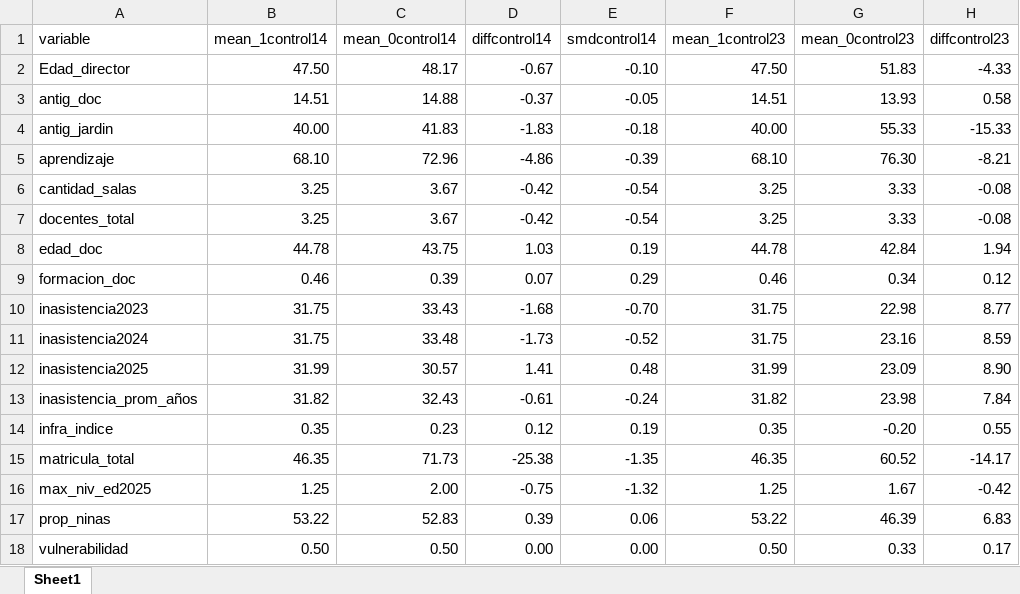
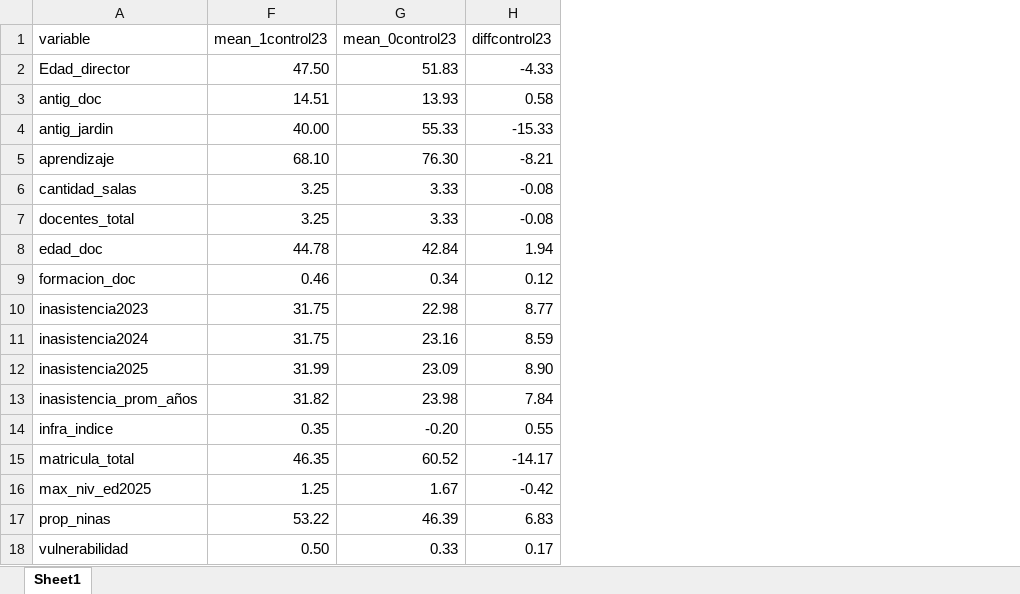
Before and after one commit to mflorenciaruiz/Tres_de_Febrero, an Excel workbook: Procesamiento de datos/Output/tabla_entropy_balance.xlsx, sheet Sheet1, drawn as a sheet; only a part is shown; values as stored, in another font and other column widths than the file's, no borders; conditional formats not drawn; the diff names each change by its address in the sheet, - before the commit and + after, or states it on an @@ line.

```diff
--- a/Procesamiento de datos/Output/tabla_entropy_balance.xlsx (sheet Sheet1)
+++ b/Procesamiento de datos/Output/tabla_entropy_balance.xlsx (sheet Sheet1)
@@ column B (mean_1control14) hidden, rows 2-18: 47.50 | 14.51 | 40.00 | 68.10 | 3.25 | 3.25 | 44.78 | 0.46 | 31.75 | 31.75 | 31.99 | 31.82 | 0.35 | 46.35 | 1.25 | 53.22 | 0.50 @@
@@ column C (mean_0control14) hidden, rows 2-18: 48.17 | 14.88 | 41.83 | 72.96 | 3.67 | 3.67 | 43.75 | 0.39 | 33.43 | 33.48 | 30.57 | 32.43 | 0.23 | 71.73 | 2.00 | 52.83 | 0.50 @@
@@ column D (diffcontrol14) hidden, rows 2-18: -0.67 | -0.37 | -1.83 | -4.86 | -0.42 | -0.42 | 1.03 | 0.07 | -1.68 | -1.73 | 1.41 | -0.61 | 0.12 | -25.38 | -0.75 | 0.39 | 0.00 @@
@@ column E (smdcontrol14) hidden, rows 2-18: -0.10 | -0.05 | -0.18 | -0.39 | -0.54 | -0.54 | 0.19 | 0.29 | -0.70 | -0.52 | 0.48 | -0.24 | 0.19 | -1.35 | -1.32 | 0.06 | 0.00 @@
```
Also changed, not shown: 6 other files.
